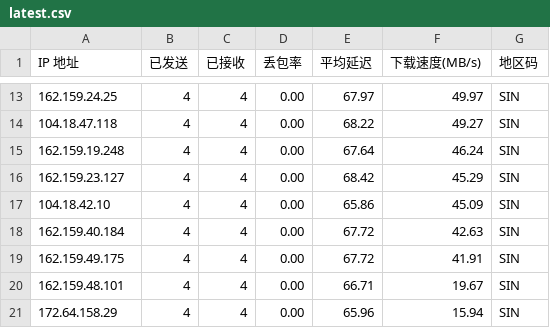
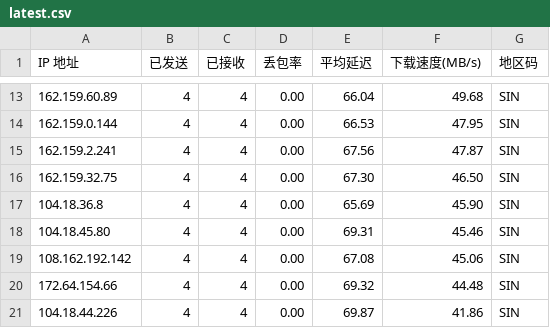
Before and after one commit to ahang39/router, a CSV file: latest.csv, drawn as a sheet; only a part is shown, gaps mark what is left out; the diff covers the shown part only.

```diff
--- a/latest.csv
+++ b/latest.csv
@@ -13,9 +13,9 @@ IP 地址,已发送,已接收,丢包率,平均延迟,下载速度(MB/s),地区
-162.159.24.25,4,4,0.00,67.97,49.97,SIN
-104.18.47.118,4,4,0.00,68.22,49.27,SIN
-162.159.19.248,4,4,0.00,67.64,46.24,SIN
-162.159.23.127,4,4,0.00,68.42,45.29,SIN
-104.18.42.10,4,4,0.00,65.86,45.09,SIN
-162.159.40.184,4,4,0.00,67.72,42.63,SIN
-162.159.49.175,4,4,0.00,67.72,41.91,SIN
-162.159.48.101,4,4,0.00,66.71,19.67,SIN
-172.64.158.29,4,4,0.00,65.96,15.94,SIN
+162.159.60.89,4,4,0.00,66.04,49.68,SIN
+162.159.0.144,4,4,0.00,66.53,47.95,SIN
+162.159.2.241,4,4,0.00,67.56,47.87,SIN
+162.159.32.75,4,4,0.00,67.30,46.50,SIN
+104.18.36.8,4,4,0.00,65.69,45.90,SIN
+104.18.45.80,4,4,0.00,69.31,45.46,SIN
+108.162.192.142,4,4,0.00,67.08,45.06,SIN
+172.64.154.66,4,4,0.00,69.32,44.48,SIN
+104.18.44.226,4,4,0.00,69.87,41.86,SIN
```
Also changed, not shown: 1 added row, 1 removed row and 30 edited cells elsewhere in this file, 1 other file.
